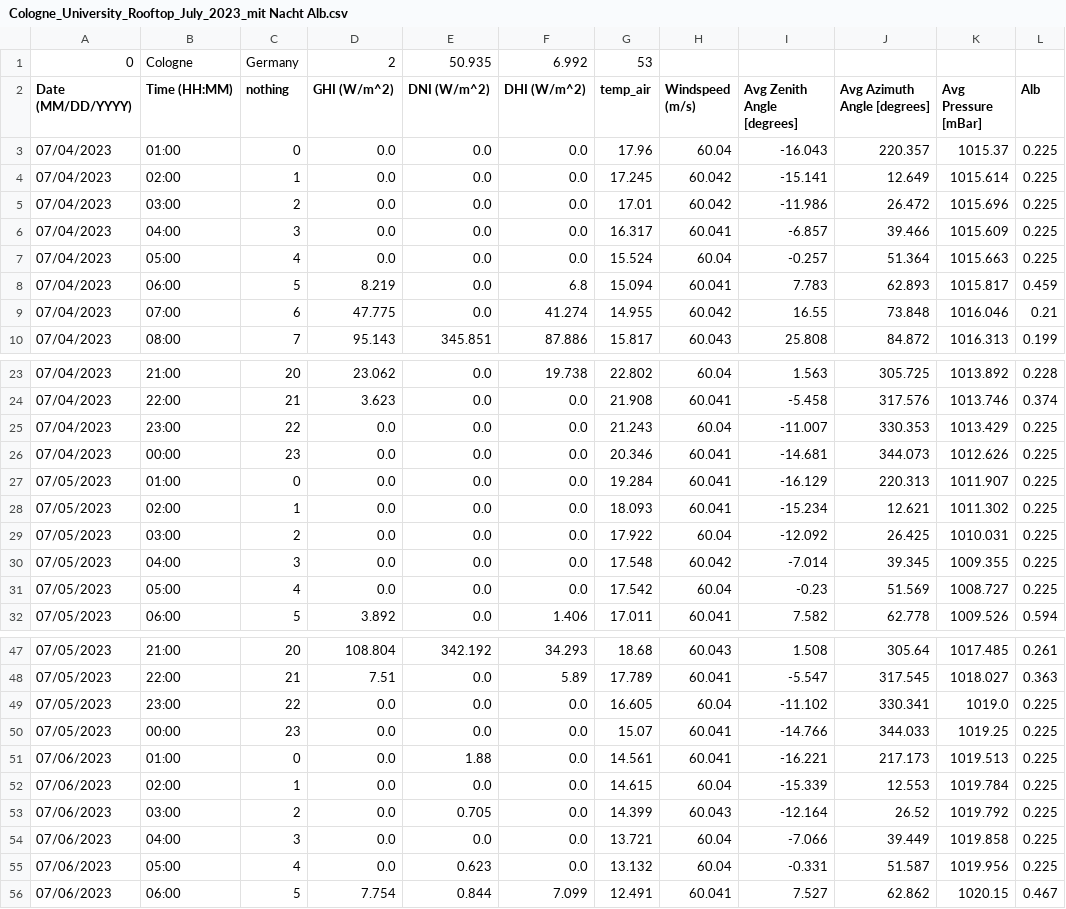
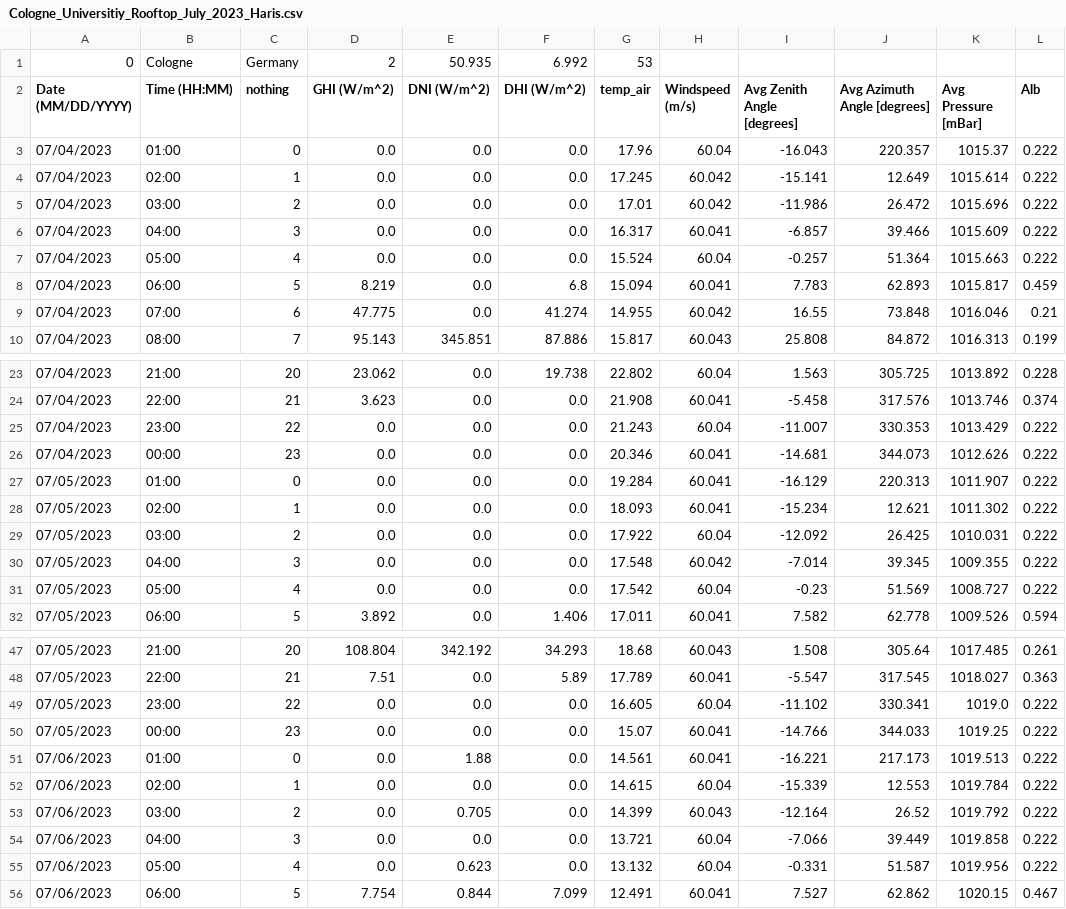
Before and after one commit to cire-thk/BifacialSimu, a CSV file: BifacialSimu_src/WeatherData/Cologne_Germany/Cologne_Universitiy_Rooftop_July_2023_Haris.csv (was BifacialSimu_src/WeatherData/Cologne_Germany/Cologne_University_Rooftop_July_2023_mit Nacht Alb.csv), drawn as a sheet; only a part is shown, gaps mark what is left out; the diff covers the shown part only.

Commit message:
Avg- Albdeo
Weatherfile Albedo correct 17/07/ was a outliner at nighttime

```diff
--- a/BifacialSimu_src/WeatherData/Cologne_Germany/Cologne_University_Rooftop_July_2023_mit Nacht Alb.csv
+++ b/BifacialSimu_src/WeatherData/Cologne_Germany/Cologne_Universitiy_Rooftop_July_2023_Haris.csv
@@ -2,7 +2,7 @@
 Date (MM/DD/YYYY),Time (HH:MM),nothing,GHI (W/m^2),DNI (W/m^2),DHI (W/m^2),temp_air,Windspeed (m/s),Avg Zenith Angle [degrees],Avg Azimuth Angle [degrees],Avg Pressure [mBar],Alb
-07/04/2023,01:00,0,0.0,0.0,0.0,17.96,60.04,-16.043,220.357,1015.37,0.225
-07/04/2023,02:00,1,0.0,0.0,0.0,17.245,60.042,-15.141,12.649,1015.614,0.225
-07/04/2023,03:00,2,0.0,0.0,0.0,17.01,60.042,-11.986,26.472,1015.696,0.225
-07/04/2023,04:00,3,0.0,0.0,0.0,16.317,60.041,-6.857,39.466,1015.609,0.225
-07/04/2023,05:00,4,0.0,0.0,0.0,15.524,60.04,-0.257,51.364,1015.663,0.225
+07/04/2023,01:00,0,0.0,0.0,0.0,17.96,60.04,-16.043,220.357,1015.37,0.222
+07/04/2023,02:00,1,0.0,0.0,0.0,17.245,60.042,-15.141,12.649,1015.614,0.222
+07/04/2023,03:00,2,0.0,0.0,0.0,17.01,60.042,-11.986,26.472,1015.696,0.222
+07/04/2023,04:00,3,0.0,0.0,0.0,16.317,60.041,-6.857,39.466,1015.609,0.222
+07/04/2023,05:00,4,0.0,0.0,0.0,15.524,60.04,-0.257,51.364,1015.663,0.222
 07/04/2023,06:00,5,8.219,0.0,6.8,15.094,60.041,7.783,62.893,1015.817,0.459
@@ -24,9 +24,9 @@ Date (MM/DD/YYYY),Time (HH:MM),nothing,GHI (W/m^2),DNI (W/m^2),DHI (W/m^2),temp_
 07/04/2023,22:00,21,3.623,0.0,0.0,21.908,60.041,-5.458,317.576,1013.746,0.374
-07/04/2023,23:00,22,0.0,0.0,0.0,21.243,60.04,-11.007,330.353,1013.429,0.225
-07/04/2023,00:00,23,0.0,0.0,0.0,20.346,60.041,-14.681,344.073,1012.626,0.225
-07/05/2023,01:00,0,0.0,0.0,0.0,19.284,60.041,-16.129,220.313,1011.907,0.225
-07/05/2023,02:00,1,0.0,0.0,0.0,18.093,60.041,-15.234,12.621,1011.302,0.225
-07/05/2023,03:00,2,0.0,0.0,0.0,17.922,60.04,-12.092,26.425,1010.031,0.225
-07/05/2023,04:00,3,0.0,0.0,0.0,17.548,60.042,-7.014,39.345,1009.355,0.225
-07/05/2023,05:00,4,0.0,0.0,0.0,17.542,60.04,-0.23,51.569,1008.727,0.225
+07/04/2023,23:00,22,0.0,0.0,0.0,21.243,60.04,-11.007,330.353,1013.429,0.222
+07/04/2023,00:00,23,0.0,0.0,0.0,20.346,60.041,-14.681,344.073,1012.626,0.222
+07/05/2023,01:00,0,0.0,0.0,0.0,19.284,60.041,-16.129,220.313,1011.907,0.222
+07/05/2023,02:00,1,0.0,0.0,0.0,18.093,60.041,-15.234,12.621,1011.302,0.222
+07/05/2023,03:00,2,0.0,0.0,0.0,17.922,60.04,-12.092,26.425,1010.031,0.222
+07/05/2023,04:00,3,0.0,0.0,0.0,17.548,60.042,-7.014,39.345,1009.355,0.222
+07/05/2023,05:00,4,0.0,0.0,0.0,17.542,60.04,-0.23,51.569,1008.727,0.222
 07/05/2023,06:00,5,3.892,0.0,1.406,17.011,60.041,7.582,62.778,1009.526,0.594
@@ -48,9 +48,9 @@ Date (MM/DD/YYYY),Time (HH:MM),nothing,GHI (W/m^2),DNI (W/m^2),DHI (W/m^2),temp_
 07/05/2023,22:00,21,7.51,0.0,5.89,17.789,60.041,-5.547,317.545,1018.027,0.363
-07/05/2023,23:00,22,0.0,0.0,0.0,16.605,60.04,-11.102,330.341,1019.0,0.225
-07/05/2023,00:00,23,0.0,0.0,0.0,15.07,60.041,-14.766,344.033,1019.25,0.225
-07/06/2023,01:00,0,0.0,1.88,0.0,14.561,60.041,-16.221,217.173,1019.513,0.225
-07/06/2023,02:00,1,0.0,0.0,0.0,14.615,60.04,-15.339,12.553,1019.784,0.225
-07/06/2023,03:00,2,0.0,0.705,0.0,14.399,60.043,-12.164,26.52,1019.792,0.225
-07/06/2023,04:00,3,0.0,0.0,0.0,13.721,60.04,-7.066,39.449,1019.858,0.225
-07/06/2023,05:00,4,0.0,0.623,0.0,13.132,60.04,-0.331,51.587,1019.956,0.225
+07/05/2023,23:00,22,0.0,0.0,0.0,16.605,60.04,-11.102,330.341,1019.0,0.222
+07/05/2023,00:00,23,0.0,0.0,0.0,15.07,60.041,-14.766,344.033,1019.25,0.222
+07/06/2023,01:00,0,0.0,1.88,0.0,14.561,60.041,-16.221,217.173,1019.513,0.222
+07/06/2023,02:00,1,0.0,0.0,0.0,14.615,60.04,-15.339,12.553,1019.784,0.222
+07/06/2023,03:00,2,0.0,0.705,0.0,14.399,60.043,-12.164,26.52,1019.792,0.222
+07/06/2023,04:00,3,0.0,0.0,0.0,13.721,60.04,-7.066,39.449,1019.858,0.222
+07/06/2023,05:00,4,0.0,0.623,0.0,13.132,60.04,-0.331,51.587,1019.956,0.222
 07/06/2023,06:00,5,7.754,0.844,7.099,12.491,60.041,7.527,62.862,1020.15,0.467
```
Also changed, not shown: 86 edited cells elsewhere in this file.
